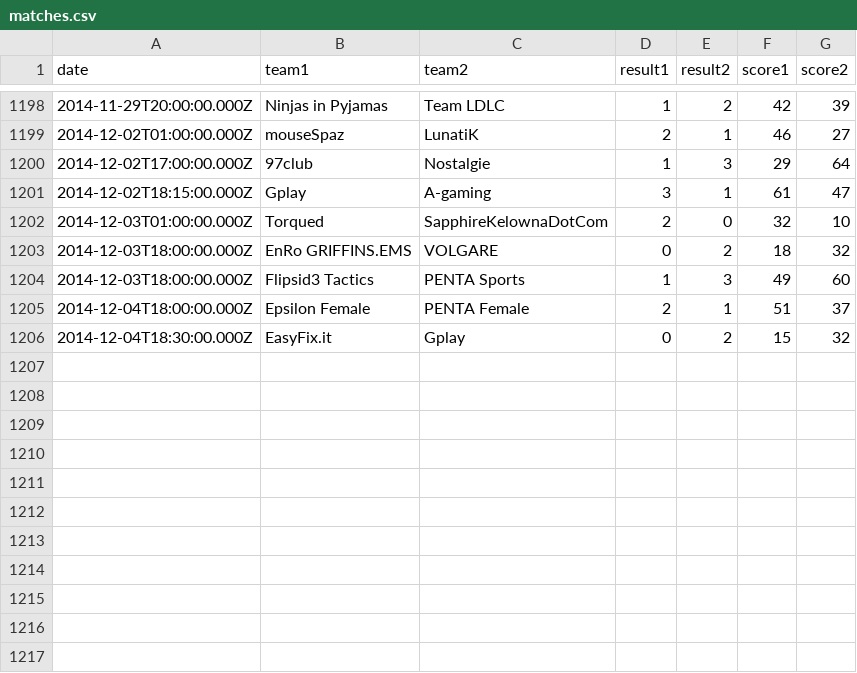
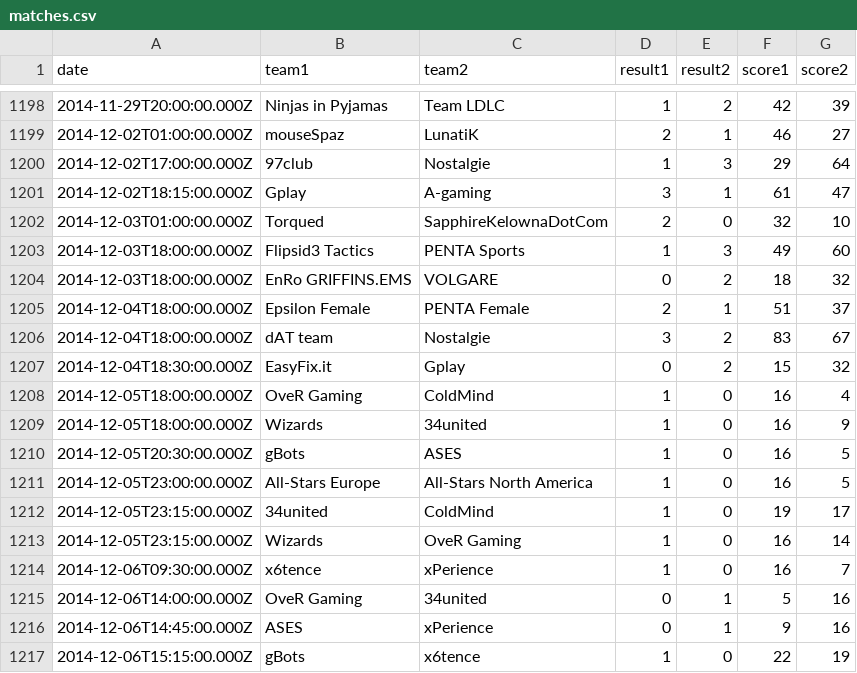
Before and after one commit to kenany/csgo-elo, a CSV file: matches.csv, drawn as a sheet; only a part is shown, gaps mark what is left out.

Commit message:
matches update

```diff
--- a/matches.csv
+++ b/matches.csv
@@ -1202,5 +1202,16 @@ date,team1,team2,result1,result2,score1,score2
 2014-12-03T01:00:00.000Z,Torqued,SapphireKelownaDotCom,2,0,32,10
+2014-12-03T18:00:00.000Z,Flipsid3 Tactics,PENTA Sports,1,3,49,60
 2014-12-03T18:00:00.000Z,EnRo GRIFFINS.EMS,VOLGARE,0,2,18,32
-2014-12-03T18:00:00.000Z,Flipsid3 Tactics,PENTA Sports,1,3,49,60
 2014-12-04T18:00:00.000Z,Epsilon Female,PENTA Female,2,1,51,37
+2014-12-04T18:00:00.000Z,dAT team,Nostalgie,3,2,83,67
 2014-12-04T18:30:00.000Z,EasyFix.it,Gplay,0,2,15,32
+2014-12-05T18:00:00.000Z,OveR Gaming,ColdMind,1,0,16,4
+2014-12-05T18:00:00.000Z,Wizards,34united,1,0,16,9
+2014-12-05T20:30:00.000Z,gBots,ASES,1,0,16,5
+2014-12-05T23:00:00.000Z,All-Stars Europe,All-Stars North America,1,0,16,5
+2014-12-05T23:15:00.000Z,34united,ColdMind,1,0,19,17
+2014-12-05T23:15:00.000Z,Wizards,OveR Gaming,1,0,16,14
+2014-12-06T09:30:00.000Z,x6tence,xPerience,1,0,16,7
+2014-12-06T14:00:00.000Z,OveR Gaming,34united,0,1,5,16
+2014-12-06T14:45:00.000Z,ASES,xPerience,0,1,9,16
+2014-12-06T15:15:00.000Z,gBots,x6tence,1,0,22,19
```
